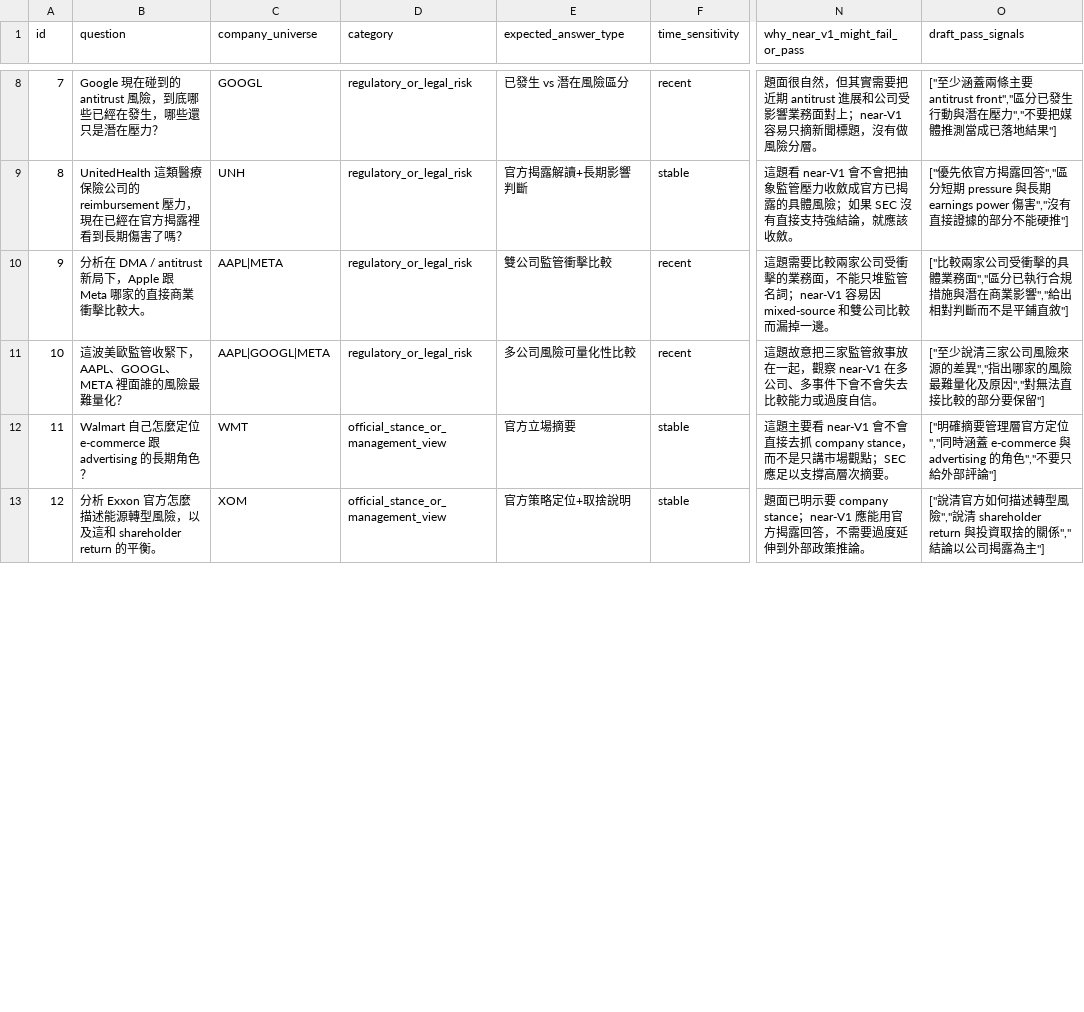
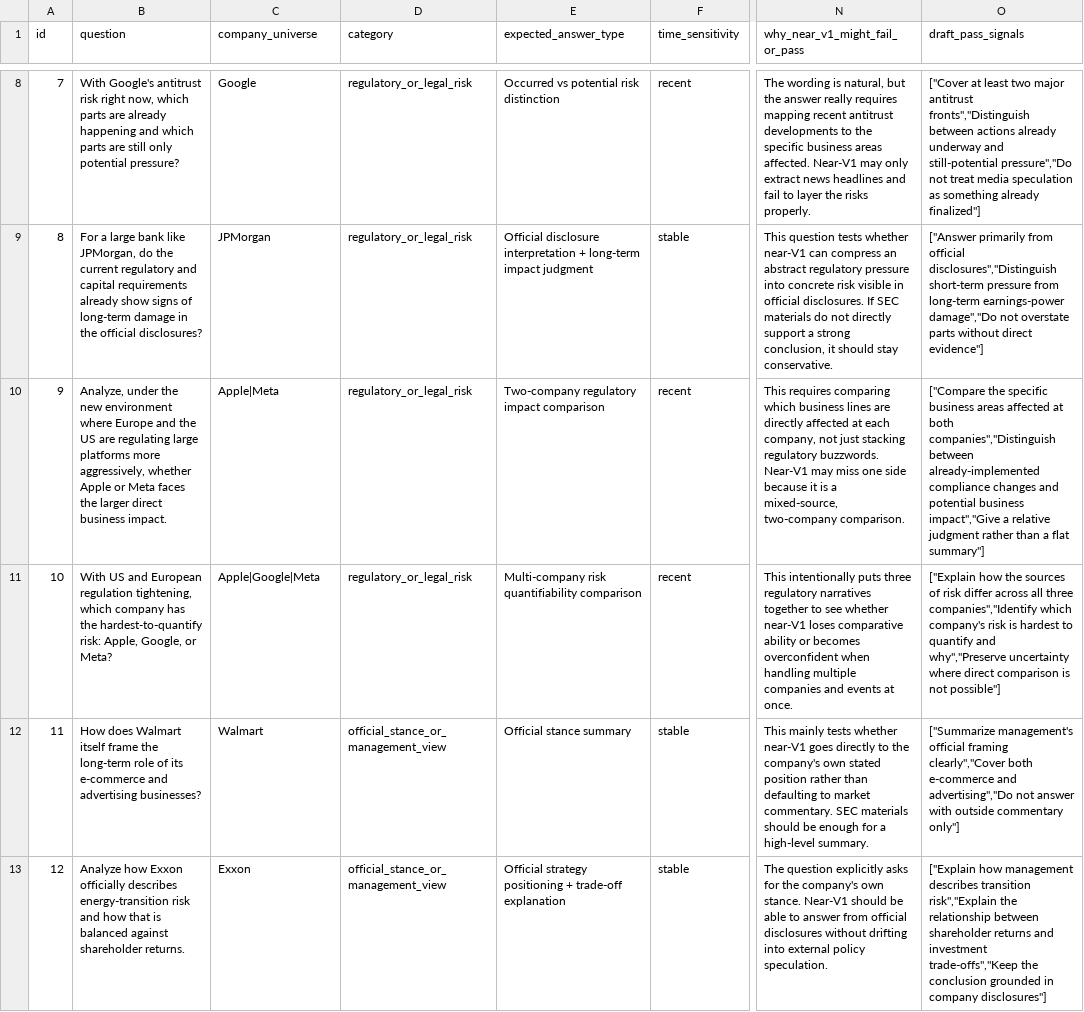
Before and after one commit to wei-yiting/fin-lab-x, a CSV file: backend/evals/scenarios/near_v1_diagnostic/dataset.csv, drawn as a sheet; only a part is shown, gaps mark what is left out; the diff covers the shown part only; the diff names each change by its address in the sheet, - before the commit and + after, or states it on an @@ line.

```diff
--- a/backend/evals/scenarios/near_v1_diagnostic/dataset.csv
+++ b/backend/evals/scenarios/near_v1_diagnostic/dataset.csv
-B8 (question): Google 現在碰到的 antitrust 風險，到底哪些已經在發生，哪些還只是潛在壓力？
+B8 (question): With Google's antitrust risk right now, which parts are already happening and which parts are still only potential pressure?
-C8 (company_universe): GOOGL
+C8 (company_universe): Google
-E8 (expected_answer_type): 已發生 vs 潛在風險區分
+E8 (expected_answer_type): Occurred vs potential risk distinction
-N8 (why_near_v1_might_fail_or_pass): 題面很自然，但其實需要把近期 antitrust 進展和公司受影響業務面對上；near-V1 容易只摘新聞標題，沒有做風險分層。
+N8 (why_near_v1_might_fail_or_pass): The wording is natural, but the answer really requires mapping recent antitrust developments to the specific business areas affected. Near-V1 may only extract news headlines and fail to layer the risks properly.
-O8 (draft_pass_signals): ["至少涵蓋兩條主要 antitrust front","區分已發生行動與潛在壓力","不要把媒體推測當成已落地結果"]
+O8 (draft_pass_signals): ["Cover at least two major antitrust fronts","Distinguish between actions already underway and still-potential pressure","Do not treat media speculation as something already finalized"]
-B9 (question): UnitedHealth 這類醫療保險公司的 reimbursement 壓力，現在已經在官方揭露裡看到長期傷害了嗎？
+B9 (question): For a large bank like JPMorgan, do the current regulatory and capital requirements already show signs of long-term damage in the official disclosures?
-C9 (company_universe): UNH
+C9 (company_universe): JPMorgan
-E9 (expected_answer_type): 官方揭露解讀+長期影響判斷
+E9 (expected_answer_type): Official disclosure interpretation + long-term impact judgment
-N9 (why_near_v1_might_fail_or_pass): 這題看 near-V1 會不會把抽象監管壓力收斂成官方已揭露的具體風險；如果 SEC 沒有直接支持強結論，就應該收斂。
+N9 (why_near_v1_might_fail_or_pass): This question tests whether near-V1 can compress an abstract regulatory pressure into concrete risk visible in official disclosures. If SEC materials do not directly support a strong conclusion, it should stay conservative.
-O9 (draft_pass_signals): ["優先依官方揭露回答","區分短期 pressure 與長期 earnings power 傷害","沒有直接證據的部分不能硬推"]
+O9 (draft_pass_signals): ["Answer primarily from official disclosures","Distinguish short-term pressure from long-term earnings-power damage","Do not overstate parts without direct evidence"]
-B10 (question): 分析在 DMA / antitrust 新局下，Apple 跟 Meta 哪家的直接商業衝擊比較大。
+B10 (question): Analyze, under the new environment where Europe and the US are regulating large platforms more aggressively, whether Apple or Meta faces the larger direct business impact.
-C10 (company_universe): AAPL|META
+C10 (company_universe): Apple|Meta
-E10 (expected_answer_type): 雙公司監管衝擊比較
+E10 (expected_answer_type): Two-company regulatory impact comparison
-N10 (why_near_v1_might_fail_or_pass): 這題需要比較兩家公司受衝擊的業務面，不能只堆監管名詞；near-V1 容易因 mixed-source 和雙公司比較而漏掉一邊。
+N10 (why_near_v1_might_fail_or_pass): This requires comparing which business lines are directly affected at each company, not just stacking regulatory buzzwords. Near-V1 may miss one side because it is a mixed-source, two-company comparison.
-O10 (draft_pass_signals): ["比較兩家公司受衝擊的具體業務面","區分已執行合規措施與潛在商業影響","給出相對判斷而不是平鋪直敘"]
+O10 (draft_pass_signals): ["Compare the specific business areas affected at both companies","Distinguish between already-implemented compliance changes and potential business impact","Give a relative judgment rather than a flat summary"]
-B11 (question): 這波美歐監管收緊下，AAPL、GOOGL、META 裡面誰的風險最難量化？
+B11 (question): With US and European regulation tightening, which company has the hardest-to-quantify risk: Apple, Google, or Meta?
-C11 (company_universe): AAPL|GOOGL|META
+C11 (company_universe): Apple|Google|Meta
-E11 (expected_answer_type): 多公司風險可量化性比較
+E11 (expected_answer_type): Multi-company risk quantifiability comparison
-N11 (why_near_v1_might_fail_or_pass): 這題故意把三家監管敘事放在一起，觀察 near-V1 在多公司、多事件下會不會失去比較能力或過度自信。
+N11 (why_near_v1_might_fail_or_pass): This intentionally puts three regulatory narratives together to see whether near-V1 loses comparative ability or becomes overconfident when handling multiple companies and events at once.
-O11 (draft_pass_signals): ["至少說清三家公司風險來源的差異","指出哪家的風險最難量化及原因","對無法直接比較的部分要保留"]
+O11 (draft_pass_signals): ["Explain how the sources of risk differ across all three companies","Identify which company's risk is hardest to quantify and why","Preserve uncertainty where direct comparison is not possible"]
-B12 (question): Walmart 自己怎麼定位 e-commerce 跟 advertising 的長期角色？
+B12 (question): How does Walmart itself frame the long-term role of its e-commerce and advertising businesses?
-C12 (company_universe): WMT
+C12 (company_universe): Walmart
-E12 (expected_answer_type): 官方立場摘要
+E12 (expected_answer_type): Official stance summary
-N12 (why_near_v1_might_fail_or_pass): 這題主要看 near-V1 會不會直接去抓 company stance，而不是只講市場觀點；SEC 應足以支撐高層次摘要。
+N12 (why_near_v1_might_fail_or_pass): This mainly tests whether near-V1 goes directly to the company's own stated position rather than defaulting to market commentary. SEC materials should be enough for a high-level summary.
-O12 (draft_pass_signals): ["明確摘要管理層官方定位","同時涵蓋 e-commerce 與 advertising 的角色","不要只給外部評論"]
+O12 (draft_pass_signals): ["Summarize management's official framing clearly","Cover both e-commerce and advertising","Do not answer with outside commentary only"]
-B13 (question): 分析 Exxon 官方怎麼描述能源轉型風險，以及這和 shareholder return 的平衡。
+B13 (question): Analyze how Exxon officially describes energy-transition risk and how that is balanced against shareholder returns.
-C13 (company_universe): XOM
+C13 (company_universe): Exxon
-E13 (expected_answer_type): 官方策略定位+取捨說明
+E13 (expected_answer_type): Official strategy positioning + trade-off explanation
-N13 (why_near_v1_might_fail_or_pass): 題面已明示要 company stance；near-V1 應能用官方揭露回答，不需要過度延伸到外部政策推論。
+N13 (why_near_v1_might_fail_or_pass): The question explicitly asks for the company's own stance. Near-V1 should be able to answer from official disclosures without drifting into external policy speculation.
-O13 (draft_pass_signals): ["說清官方如何描述轉型風險","說清 shareholder return 與投資取捨的關係","結論以公司揭露為主"]
+O13 (draft_pass_signals): ["Explain how management describes transition risk","Explain the relationship between shareholder returns and investment trade-offs","Keep the conclusion grounded in company disclosures"]
```
Also changed, not shown: 120 edited cells elsewhere in this file.
